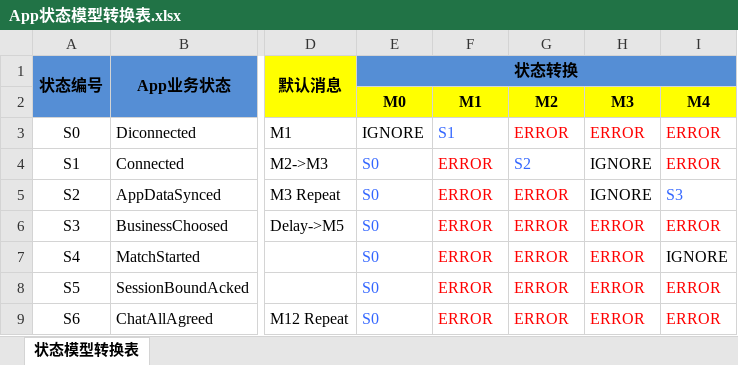
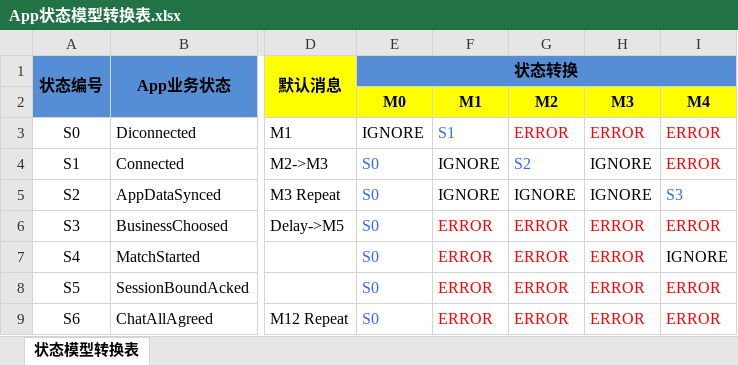
Before and after one commit to simplelifestudio/RenHai, an Excel workbook: Design/App状态模型转换表.xlsx, sheet 状态模型转换表, drawn as a sheet; only a part is shown, gaps mark what is left out; values as stored, in another font and other column widths than the file's, no borders; the diff names each change by its address in the sheet, - before the commit and + after, or states it on an @@ line.

```diff
--- a/Design/App状态模型转换表.xlsx (sheet 状态模型转换表)
+++ b/Design/App状态模型转换表.xlsx (sheet 状态模型转换表)
-F4:F5: ERROR
+F4:F5: IGNORE
-F4 text colour: #FF0000
+F4 text colour: black
-F5:G5 text colour: #FF0000
+F5:G5 text colour: black
-G5: ERROR
+G5: IGNORE
```
Also changed, not shown: 1 other file.
